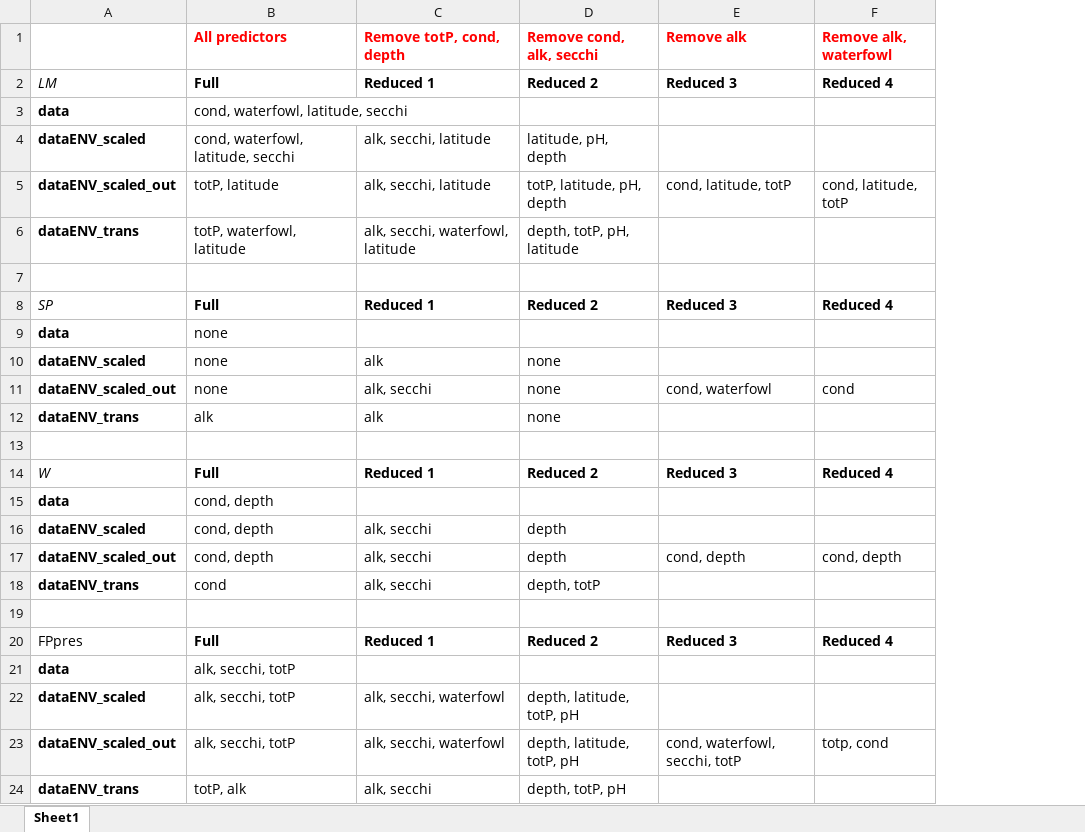
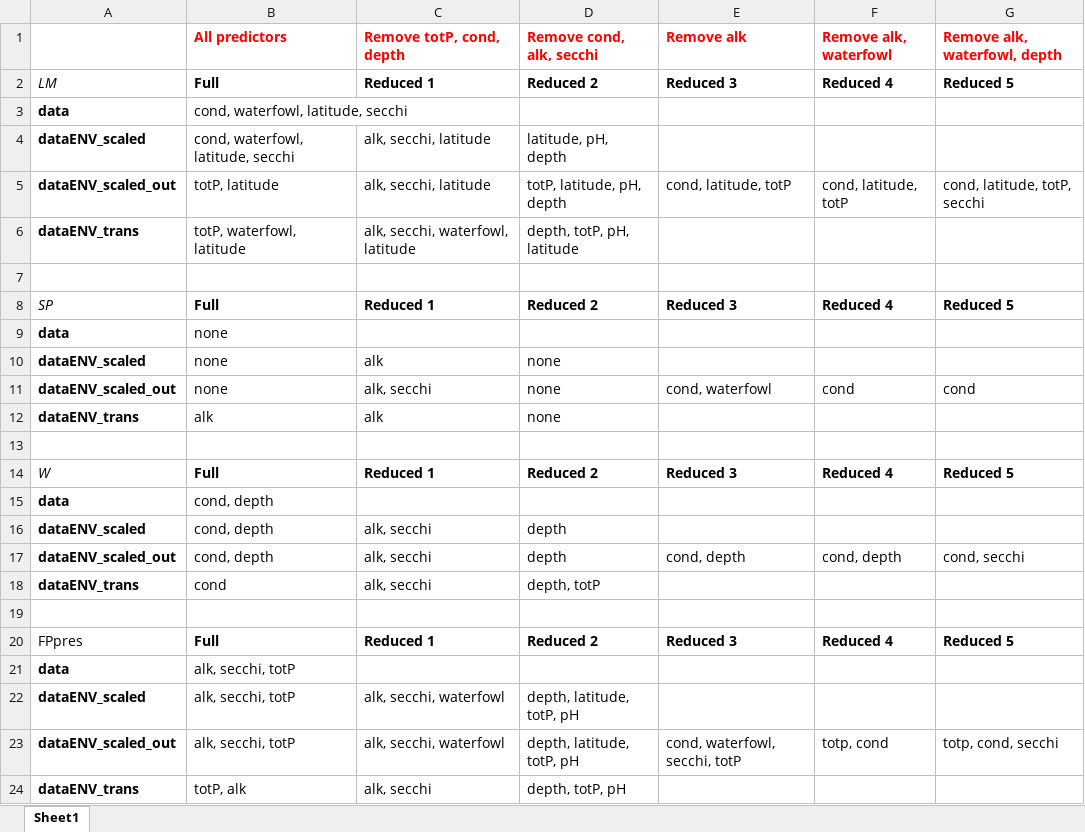
Before and after one commit to mccannecology/absences, an Excel workbook: glm transformation and predictor inclusion decisions.xlsx, sheet Sheet1, drawn as a sheet; values as stored, in another font and other column widths than the file's, no borders; the diff names each change by its address in the sheet, - before the commit and + after, or states it on an @@ line.

Commit message:
Removed depth_max_m as a GLM predictor

```diff
--- a/glm transformation and predictor inclusion decisions.xlsx (sheet Sheet1)
+++ b/glm transformation and predictor inclusion decisions.xlsx (sheet Sheet1)
+column G (Remove alk, waterfowl, depth), rows 2-23: Reduced 5 |  |  | cond, latitude, totP, secchi |  |  | Reduced 5 |  |  | cond |  |  | Reduced 5 |  |  | cond, secchi |  |  | Reduced 5 |  |  | totp, cond, secchi
```
Also changed, not shown: 19 other files.
